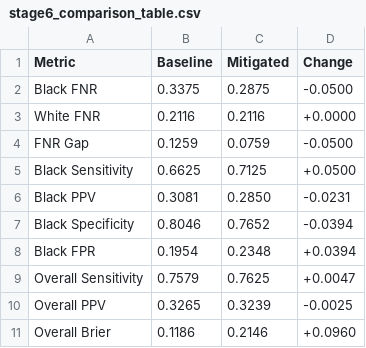
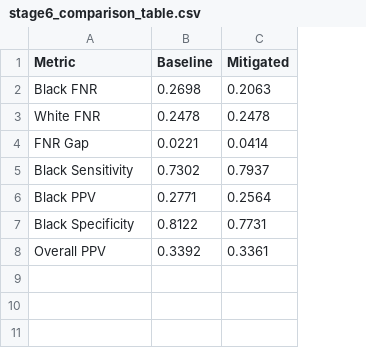
Before and after one commit to manoharbyc-dev/High-Risk-Project, a CSV file: mimic-mortality-xai/results/stage6_comparison_table.csv, drawn as a sheet; removed rows and columns are numbered as before the commit, all else as after; the diff names each change by its address in the sheet, - before the commit and + after, or states it on an @@ line.

Commit message:
Fix fairness pipeline with rigorous multi-seed analysis; supersedes single-split results
This commit rebuilds the fairness analysis pipeline from cohort.csv with proper
patient-level stratified splits (seed=42 canonical) and adds a 5-seed stability
analysis (seeds: 42, 1, 7, 123, 2024). The original single-split Black–White FNR
gap of 0.1259 was an outlier; the new rigorous analysis shows mean gap 0.0236
(range 0.0005–0.0430), with AUROC CIs overlapping — no statistically significant
disparity. Adds reproducible pipeline: stages 2–6 (preprocessing through
mitigation) as executable Python scripts. README documents full pipeline and
requirements. All results and figures reflect seed-42 canonical run. Data privacy
preserved: no patient-level files committed.

```diff
--- a/mimic-mortality-xai/results/stage6_comparison_table.csv
+++ b/mimic-mortality-xai/results/stage6_comparison_table.csv
-column D (Change), rows 2-7: -0.0500 | +0.0000 | -0.0500 | +0.0500 | -0.0231 | -0.0394; row 10: -0.0025
-B2 (Baseline): 0.3375
+B2 (Baseline): 0.2698
-C2 (Mitigated): 0.2875
+C2 (Mitigated): 0.2063
-B3 (Baseline): 0.2116
+B3 (Baseline): 0.2478
-C3 (Mitigated): 0.2116
+C3 (Mitigated): 0.2478
-B4 (Baseline): 0.1259
+B4 (Baseline): 0.0221
-C4 (Mitigated): 0.0759
+C4 (Mitigated): 0.0414
-B5 (Baseline): 0.6625
+B5 (Baseline): 0.7302
-C5 (Mitigated): 0.7125
+C5 (Mitigated): 0.7937
-B6 (Baseline): 0.3081
+B6 (Baseline): 0.2771
-C6 (Mitigated): 0.2850
+C6 (Mitigated): 0.2564
-B7 (Baseline): 0.8046
+B7 (Baseline): 0.8122
-C7 (Mitigated): 0.7652
+C7 (Mitigated): 0.7731
-row 8: Black FPR | 0.1954 | 0.2348 | +0.0394
-row 9: Overall Sensitivity | 0.7579 | 0.7625 | +0.0047
-B8 (Baseline): 0.3265
+B8 (Baseline): 0.3392
-C8 (Mitigated): 0.3239
+C8 (Mitigated): 0.3361
-row 11: Overall Brier | 0.1186 | 0.2146 | +0.0960
```
Also changed, not shown: mimic-mortality-xai/results/fairness_disparity_summary.csv, mimic-mortality-xai/results/fairness_subgroup_metrics.csv, 24 other files.
